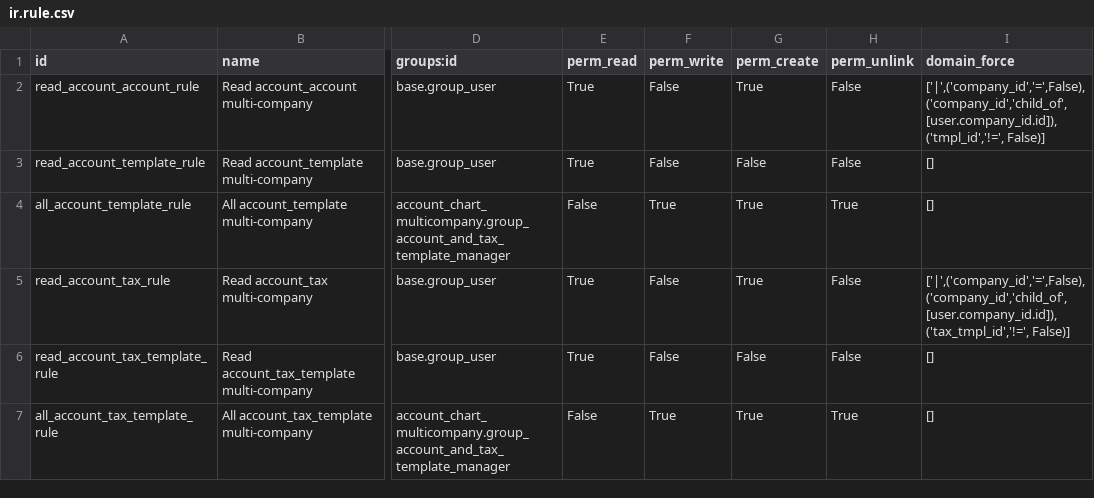
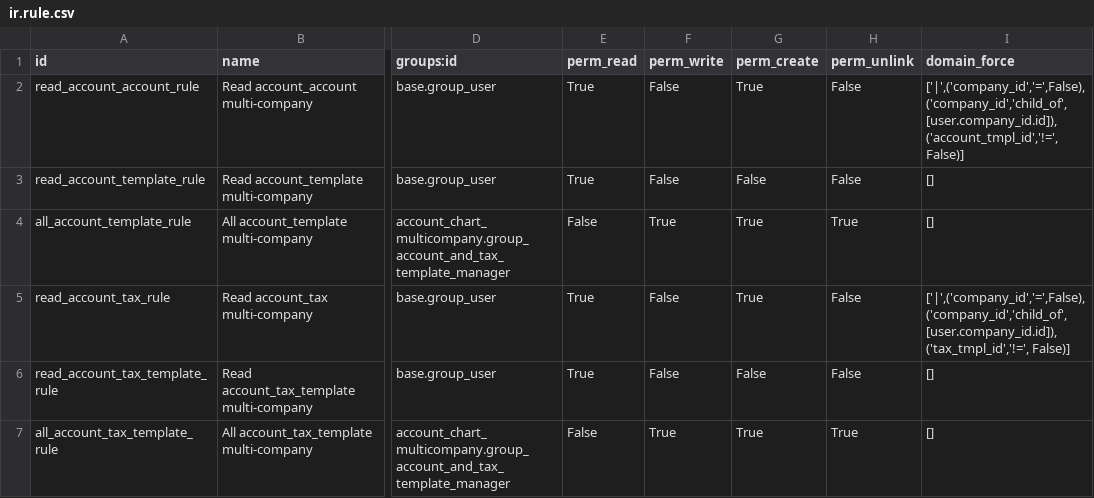
Before and after one commit to akretion/ak-odoo-incubator, a CSV file: account_chart_multicompany/security/ir.rule.csv, drawn as a sheet; only a part is shown, gaps mark what is left out; the diff names each change by its address in the sheet, - before the commit and + after, or states it on an @@ line.

Commit message:
rename key,value by tax.tmpl_id, tax_id or account_tmpl_id, account_id and fix test in write method and replace user, args by uid, domain

```diff
--- a/account_chart_multicompany/security/ir.rule.csv
+++ b/account_chart_multicompany/security/ir.rule.csv
-I2 (domain_force): ['|',('company_id','=',False),('company_id','child_of',[user.company_id.id]),('tmpl_id','!=', False)]
+I2 (domain_force): ['|',('company_id','=',False),('company_id','child_of',[user.company_id.id]),('account_tmpl_id','!=', False)]
```
Also changed, not shown: 3 other files.
